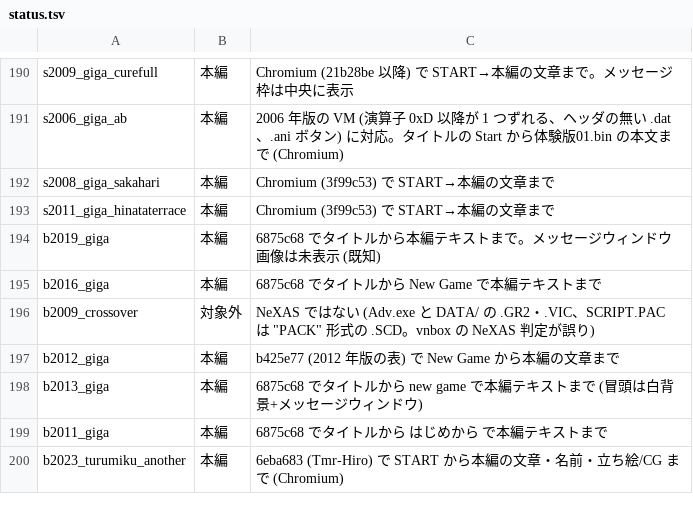
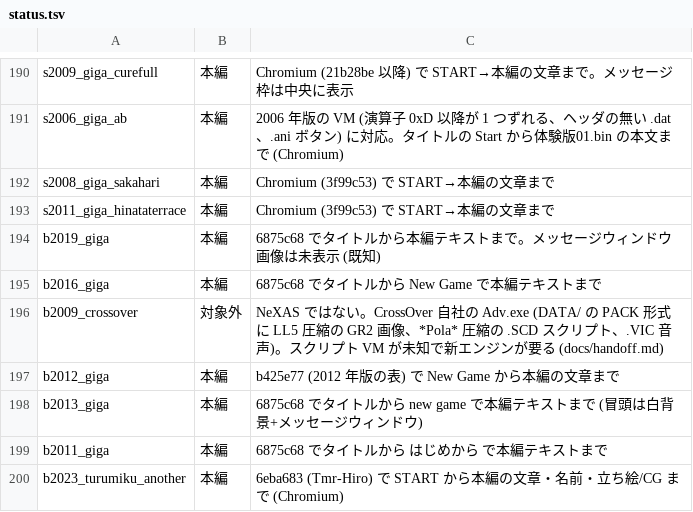
Before and after one commit to a-kaibu/vnrun, a TSV file: tools/verify/status.tsv, drawn as a sheet; only a part is shown, gaps mark what is left out.

```diff
--- a/tools/verify/status.tsv
+++ b/tools/verify/status.tsv
@@ -195,3 +195,3 @@ b2019_giga	本編	6875c68 でタイトルから本編テキストまで。メッ
 b2016_giga	本編	6875c68 でタイトルから New Game で本編テキストまで
-b2009_crossover	対象外	NeXAS ではない (Adv.exe と DATA/ の .GR2・.VIC、SCRIPT.PAC は "PACK" 形式の .SCD。vnbox の NeXAS 判定が誤り)
+b2009_crossover	対象外	NeXAS ではない。CrossOver 自社の Adv.exe (DATA/ の PACK 形式に LL5 圧縮の GR2 画像、*Pola* 圧縮の .SCD スクリプト、.VIC 音声)。スクリプト VM が未知で新エンジンが要る (docs/handoff.md)
 b2012_giga	本編	b425e77 (2012 年版の表) で New Game から本編の文章まで
```
Also changed, not shown: 1 other file.
